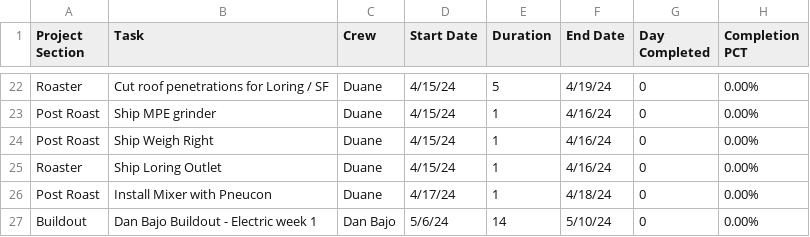
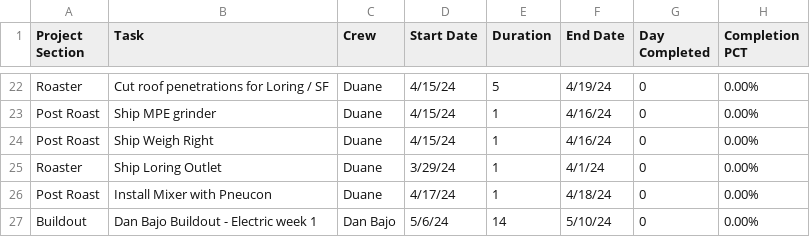
Before and after one commit to DuaneIndustries/RivalExpansion, a CSV file: RIval_Project_Calendar_v12.csv, drawn as a sheet; only a part is shown, gaps mark what is left out.

Commit message:
Update RIval_Project_Calendar_v12.csv

```diff
--- a/RIval_Project_Calendar_v12.csv
+++ b/RIval_Project_Calendar_v12.csv
@@ -24,3 +24,3 @@ Post Roast,Ship MPE grinder,Duane,4/15/24,1,4/16/24,0,0.00%
 Post Roast,Ship Weigh Right,Duane,4/15/24,1,4/16/24,0,0.00%
-Roaster,Ship Loring Outlet,Duane,4/15/24,1,4/16/24,0,0.00%
+Roaster,Ship Loring Outlet,Duane,3/29/24,1,4/1/24,0,0.00%
 Post Roast,Install Mixer with Pneucon,Duane,4/17/24,1,4/18/24,0,0.00%
```
